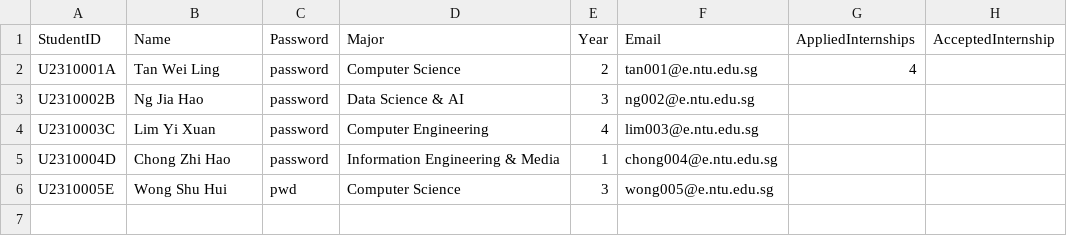
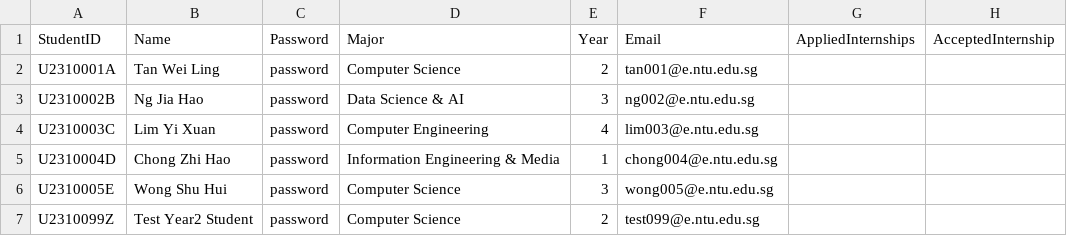
Before and after one commit to saamuul/internship-placement-management-system, a CSV file: data/Student_List.csv, drawn as a sheet.

```diff
--- a/data/Student_List.csv
+++ b/data/Student_List.csv
@@ -1,3 +1,3 @@
 StudentID,Name,Password,Major,Year,Email,AppliedInternships,AcceptedInternship
-U2310001A,Tan Wei Ling,password,Computer Science,2,tan001@e.ntu.edu.sg,4,
+U2310001A,Tan Wei Ling,password,Computer Science,2,tan001@e.ntu.edu.sg,,
 U2310002B,Ng Jia Hao,password,Data Science & AI,3,ng002@e.ntu.edu.sg,,
@@ -5,2 +5,3 @@ U2310003C,Lim Yi Xuan,password,Computer Engineering,4,lim003@e.ntu.edu.sg,,
 U2310004D,Chong Zhi Hao,password,Information Engineering & Media,1,chong004@e.ntu.edu.sg,,
-U2310005E,Wong Shu Hui,pwd,Computer Science,3,wong005@e.ntu.edu.sg,,
+U2310005E,Wong Shu Hui,password,Computer Science,3,wong005@e.ntu.edu.sg,,
+U2310099Z,Test Year2 Student,password,Computer Science,2,test099@e.ntu.edu.sg,,
```
Also changed, not shown: data/Company_Representative_List.csv, data/Internship_Opportunity_List.csv, 55 other files.
